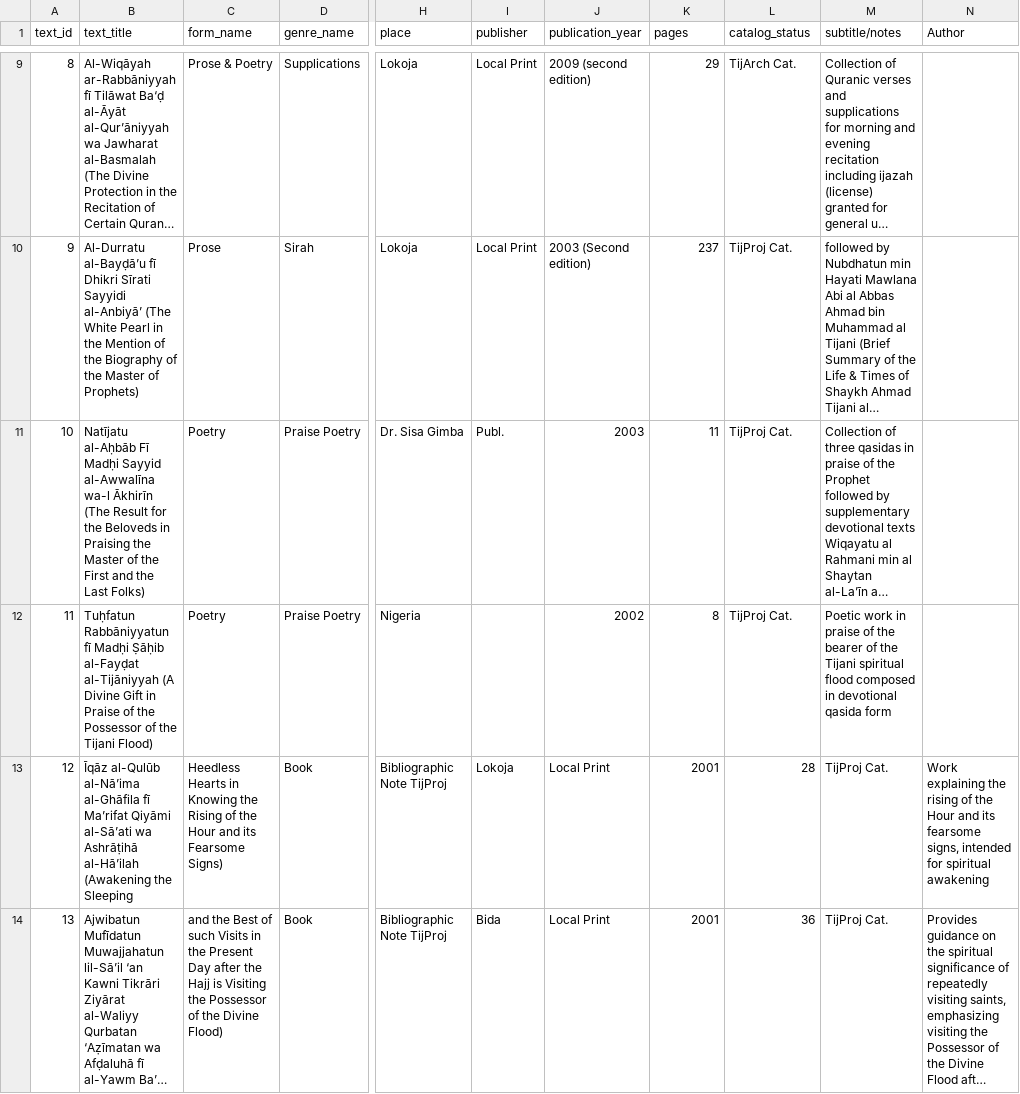
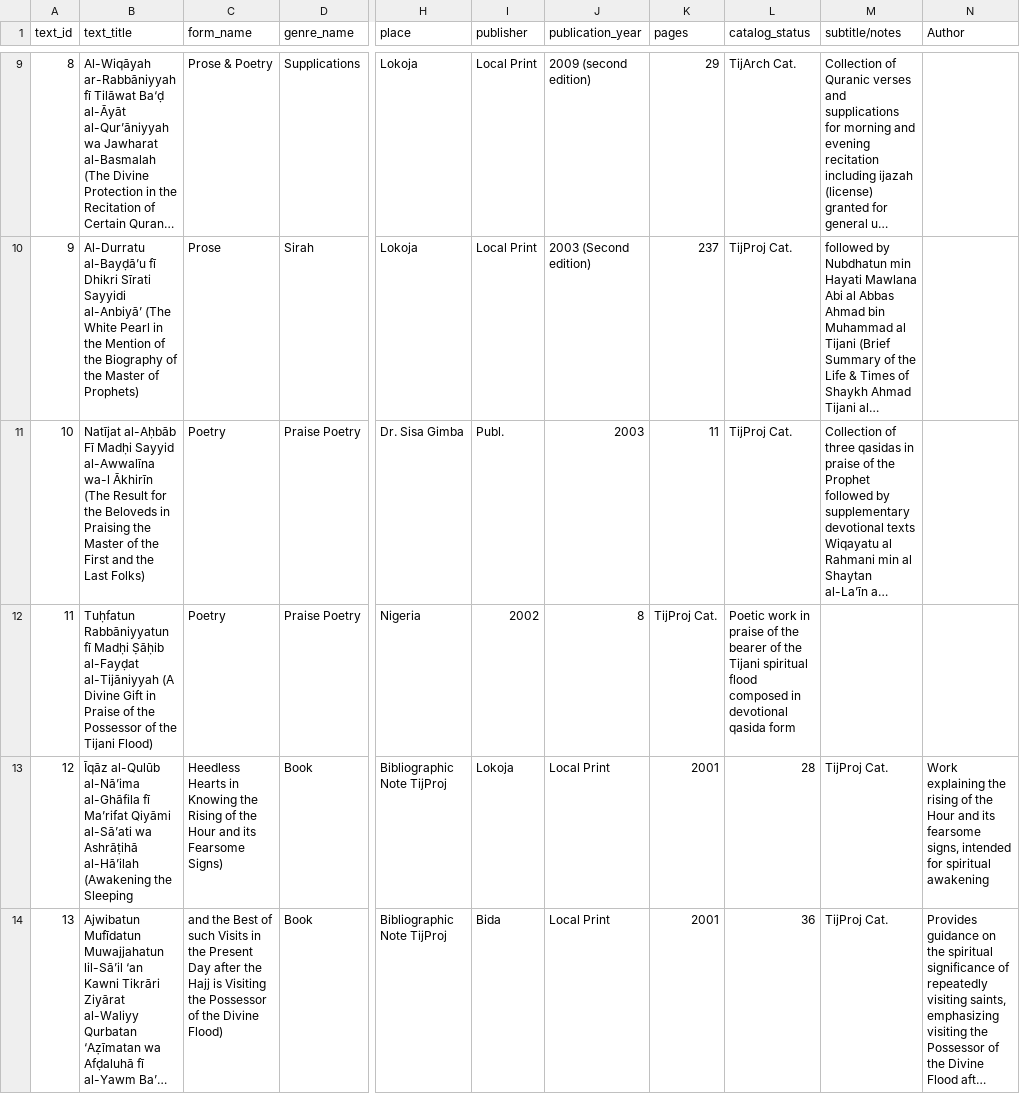
Before and after one commit to SmileBakGlobal/sheikh-yusuf-lokoja-bibliographic-database, a CSV file: sheikh-yusuf-lokoja-bibliographic-database.csv, drawn as a sheet; only a part is shown, gaps mark what is left out; long unchanged cells end in …; the diff names each change by its address in the sheet, - before the commit and + after, or states it on an @@ line.

Commit message:
Update sheikh-yusuf-lokoja-bibliographic-database.csv

```diff
--- a/sheikh-yusuf-lokoja-bibliographic-database.csv
+++ b/sheikh-yusuf-lokoja-bibliographic-database.csv
-B11 (text_title): Natījatu al-Aḥbāb Fī…
+B11 (text_title): Natījat al-Aḥbāb Fī…
-I12 (publisher): (empty)
+I12 (publisher): 2002
-J12 (publication_year): 2002
+J12 (publication_year): 8
-K12 (pages): 8
+K12 (pages): TijProj Cat.
-L12 (catalog_status): TijProj Cat.
+L12 (catalog_status): Poetic work in praise of the bearer of the Tijani spiritual flood composed in devotional qasida form
-M12 (subtitle/notes): Poetic work in praise of the bearer of the Tijani spiritual flood composed in devotional qasida form
+M12 (subtitle/notes): (empty)
```
